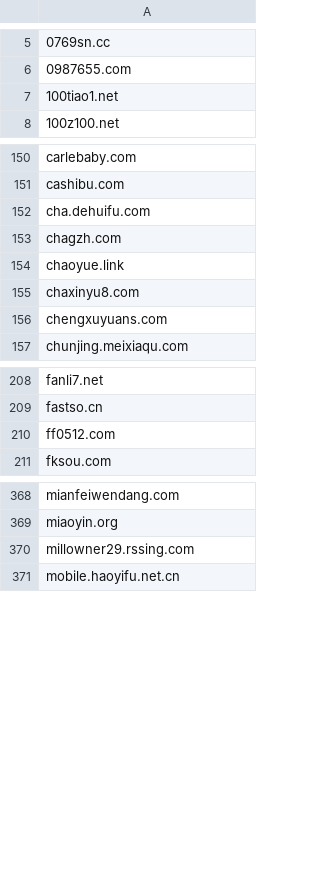
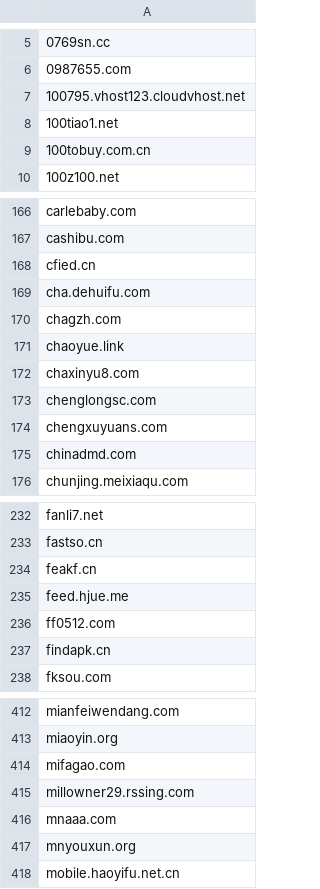
Before and after one commit to Feiox/useless-websites, a CSV file: domains.csv, drawn as a sheet; only a part is shown, gaps mark what is left out; the diff covers the shown part only; the diff names each change by its address in the sheet, - before the commit and + after, or states it on an @@ line.

```diff
--- a/domains.csv
+++ b/domains.csv
+row 7: 100795.vhost123.cloudvhost.net
+row 9: 100tobuy.com.cn
+row 168: cfied.cn
+row 173: chenglongsc.com
+row 175: chinadmd.com
+row 234: feakf.cn
+row 235: feed.hjue.me
+row 237: findapk.cn
+row 414: mifagao.com
+row 416: mnaaa.com
+row 417: mnyouxun.org
```
Also changed, not shown: 66 added rows elsewhere in this file.
